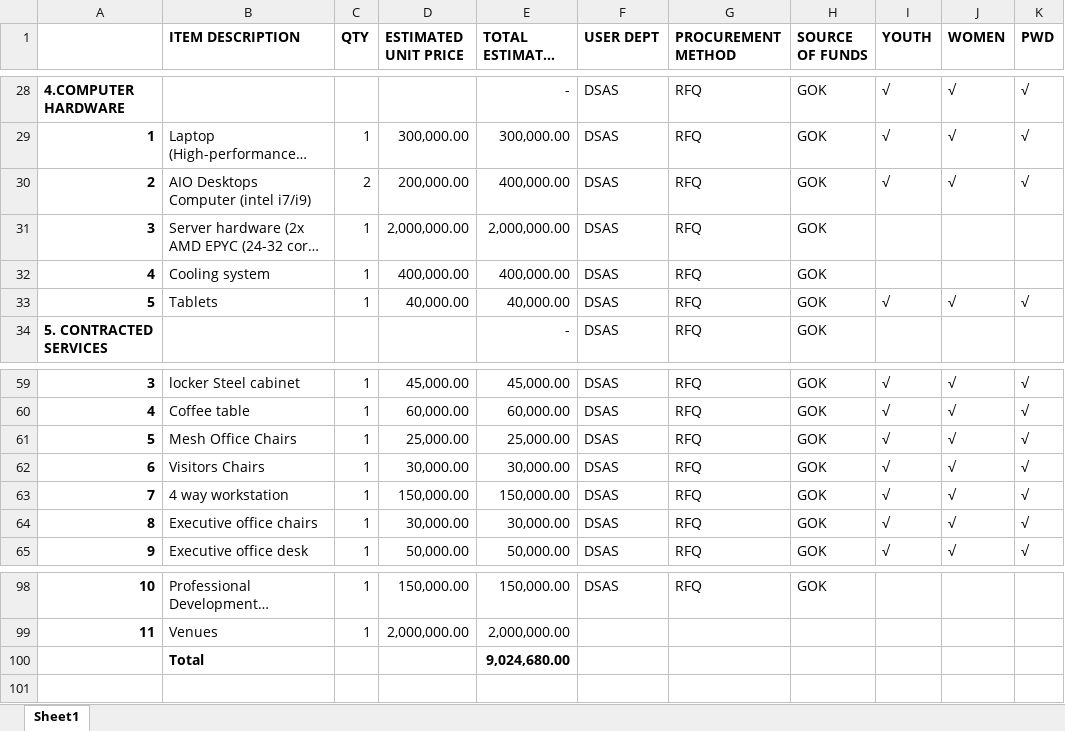
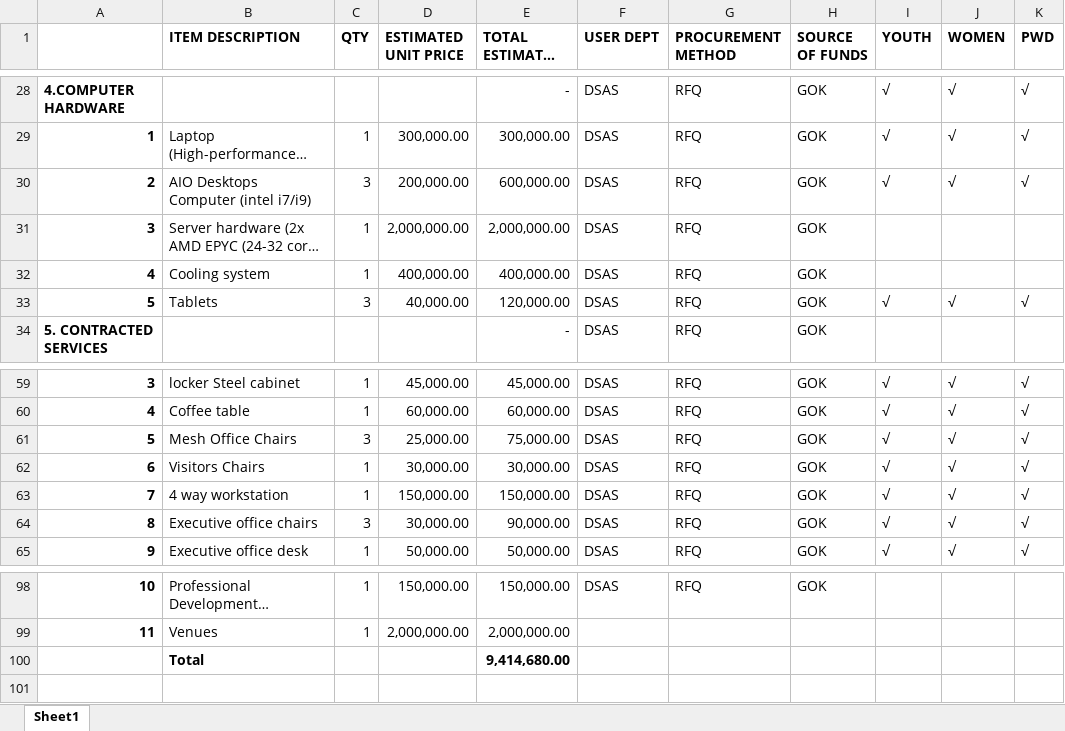
Before and after one commit to MwauraPatrick/DSAS, an Excel workbook: Documents/DS&AS Budget.xlsx, sheet Sheet1, drawn as a sheet; only a part is shown, gaps mark what is left out; long unchanged cells end in …; values as stored, in another font and other column widths than the file's, no borders; the diff names each change by its address in the sheet, - before the commit and + after, or states it on an @@ line.

```diff
--- a/Documents/DS&AS Budget.xlsx (sheet Sheet1)
+++ b/Documents/DS&AS Budget.xlsx (sheet Sheet1)
-C30 (QTY): 2
+C30 (QTY): 3
-E30 (TOTAL ESTIMATED PRICE): 400,000.00
+E30 (TOTAL ESTIMATED PRICE): 600,000.00
-C33 (QTY): 1
+C33 (QTY): 3
-E33 (TOTAL ESTIMATED PRICE): 40,000.00
+E33 (TOTAL ESTIMATED PRICE): 120,000.00
-C61 (QTY): 1
+C61 (QTY): 3
-E61 (TOTAL ESTIMATED PRICE): 25,000.00
+E61 (TOTAL ESTIMATED PRICE): 75,000.00
-C64 (QTY): 1
+C64 (QTY): 3
-E64 (TOTAL ESTIMATED PRICE): 30,000.00
+E64 (TOTAL ESTIMATED PRICE): 90,000.00
-E100 (TOTAL ESTIMATED PRICE): 9,024,680.00
+E100 (TOTAL ESTIMATED PRICE): 9,414,680.00
```
Also changed, not shown: 3 other files.
